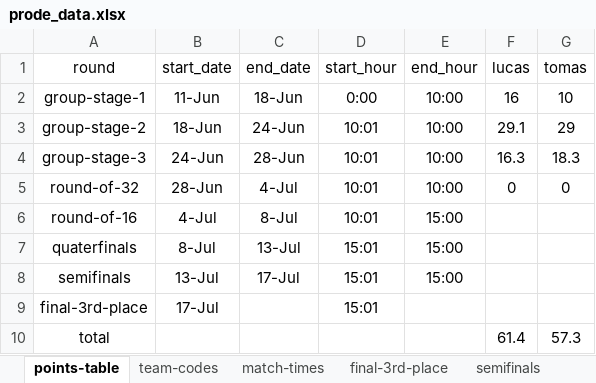
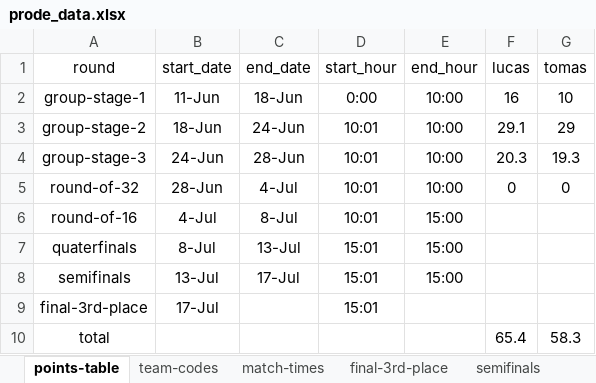
Before and after one commit to lipaugus/prodeMundial26, an Excel workbook: prode_data.xlsx, sheet points-table, drawn as a sheet; values as stored, in another font and other column widths than the file's, no borders; the diff names each change by its address in the sheet, - before the commit and + after, or states it on an @@ line.

```diff
--- a/prode_data.xlsx (sheet points-table)
+++ b/prode_data.xlsx (sheet points-table)
-F4 (lucas): 16.3
+F4 (lucas): 20.3
-G4 (tomas): 18.3
+G4 (tomas): 19.3
-F10 (lucas): 61.4
+F10 (lucas): 65.4
-G10 (tomas): 57.3
+G10 (tomas): 58.3
```
Also changed, not shown: sheet group-stage-3, 2 other files.
